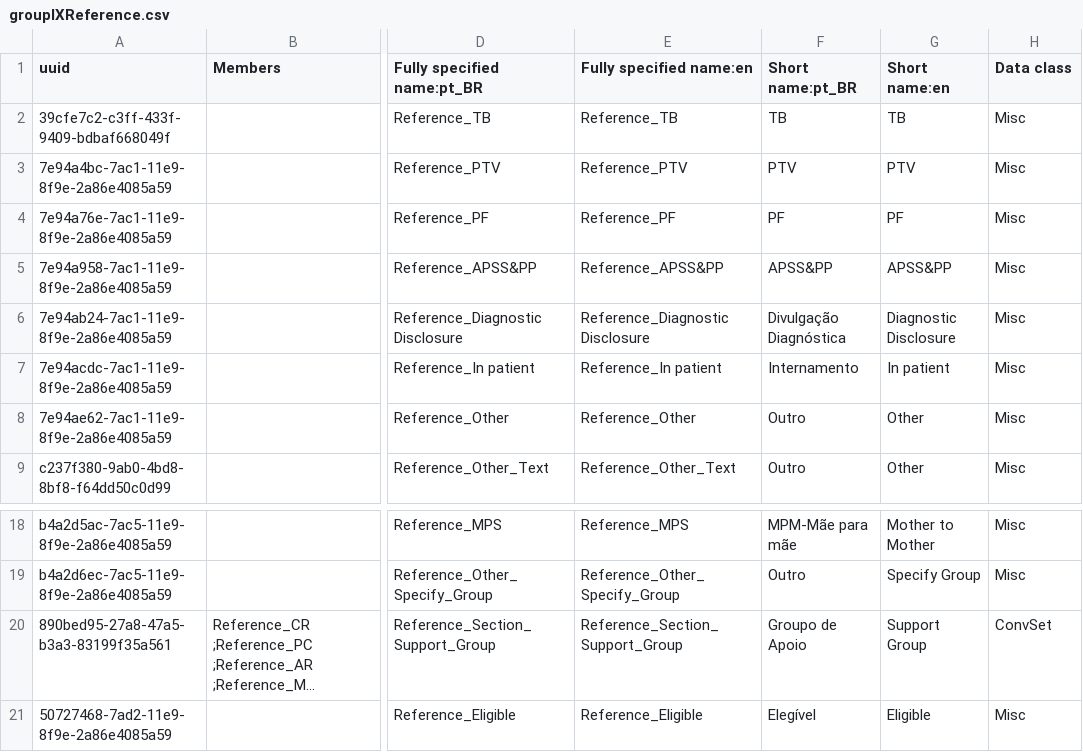
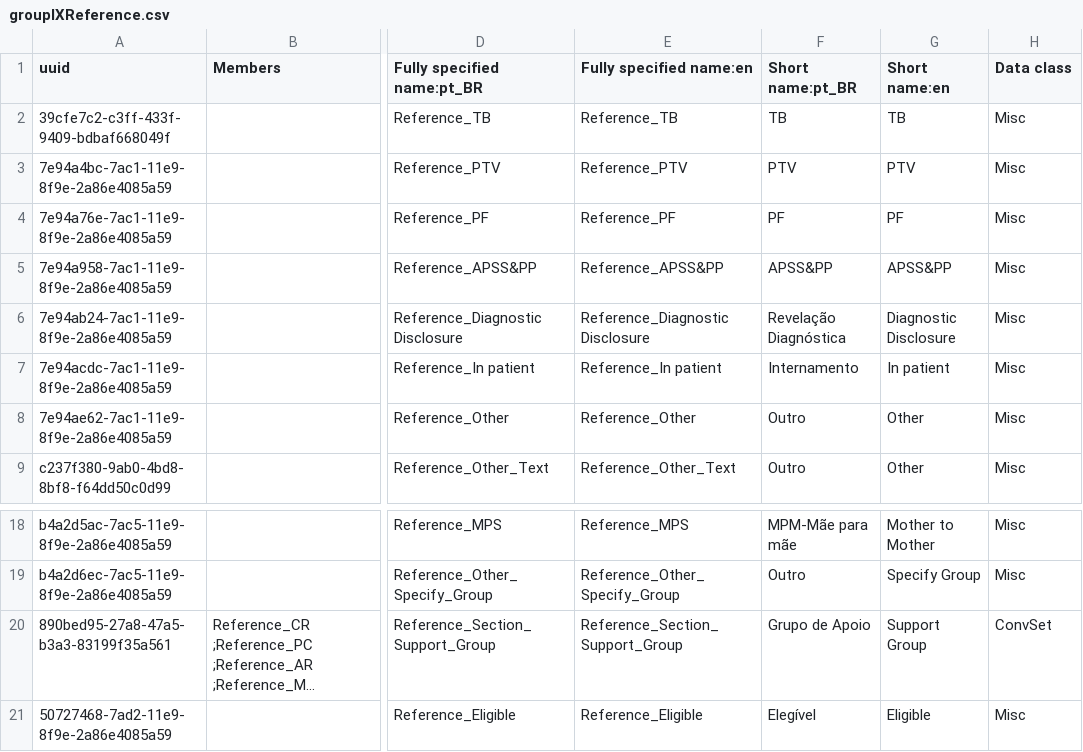
Before and after one commit to esaude/sesp-bahmni-metadata, a CSV file: configuration/concepts/groupIXReference.csv, drawn as a sheet; only a part is shown, gaps mark what is left out; long unchanged cells end in …; the diff names each change by its address in the sheet, - before the commit and + after, or states it on an @@ line.

Commit message:
Krishnan | MPOC-329 Change Labels in Reference Form

```diff
--- a/configuration/concepts/groupIXReference.csv
+++ b/configuration/concepts/groupIXReference.csv
-F6 (Short name:pt_BR): Divulgação Diagnóstica
+F6 (Short name:pt_BR): Revelação Diagnóstica
-F20 (Short name:pt_BR): Groupo de Apoio
+F20 (Short name:pt_BR): Grupo de Apoio
```
